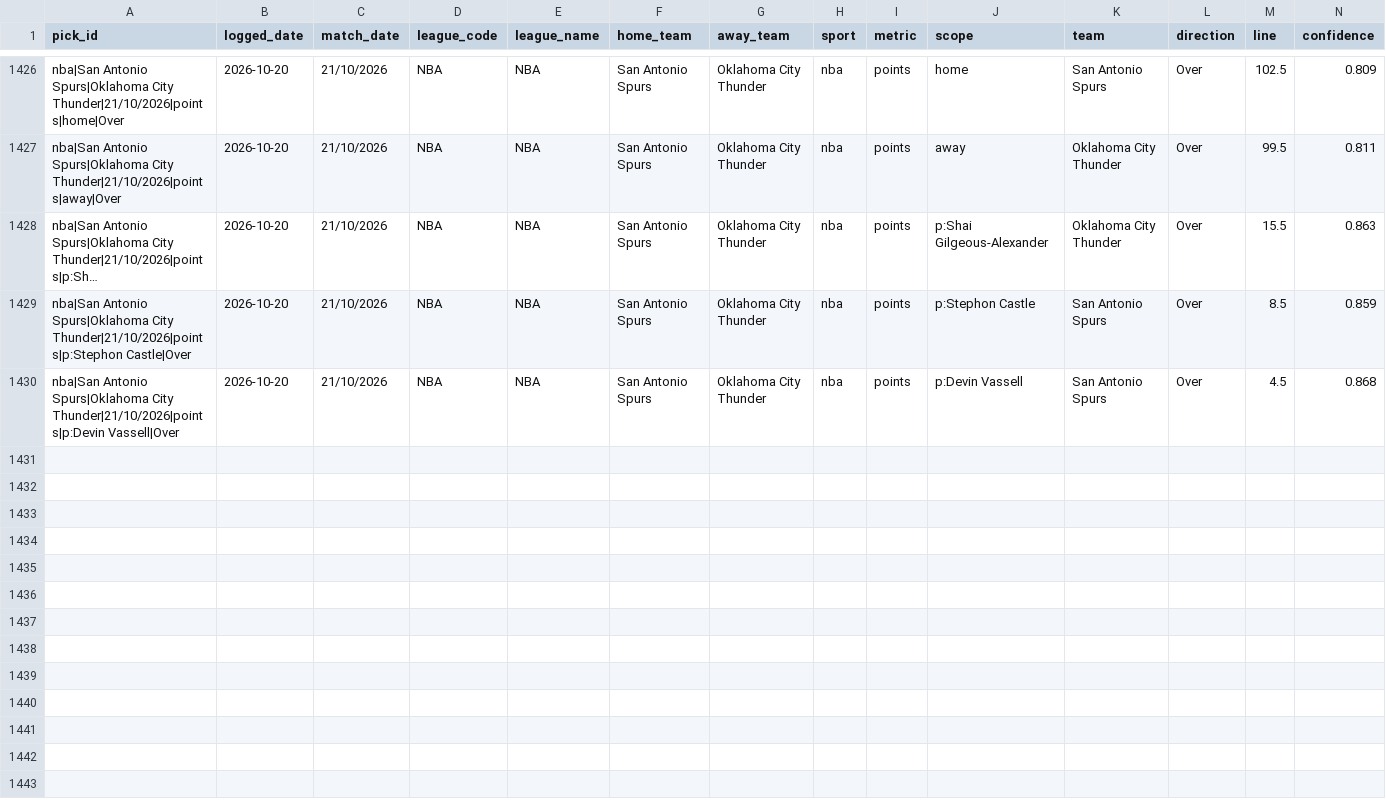
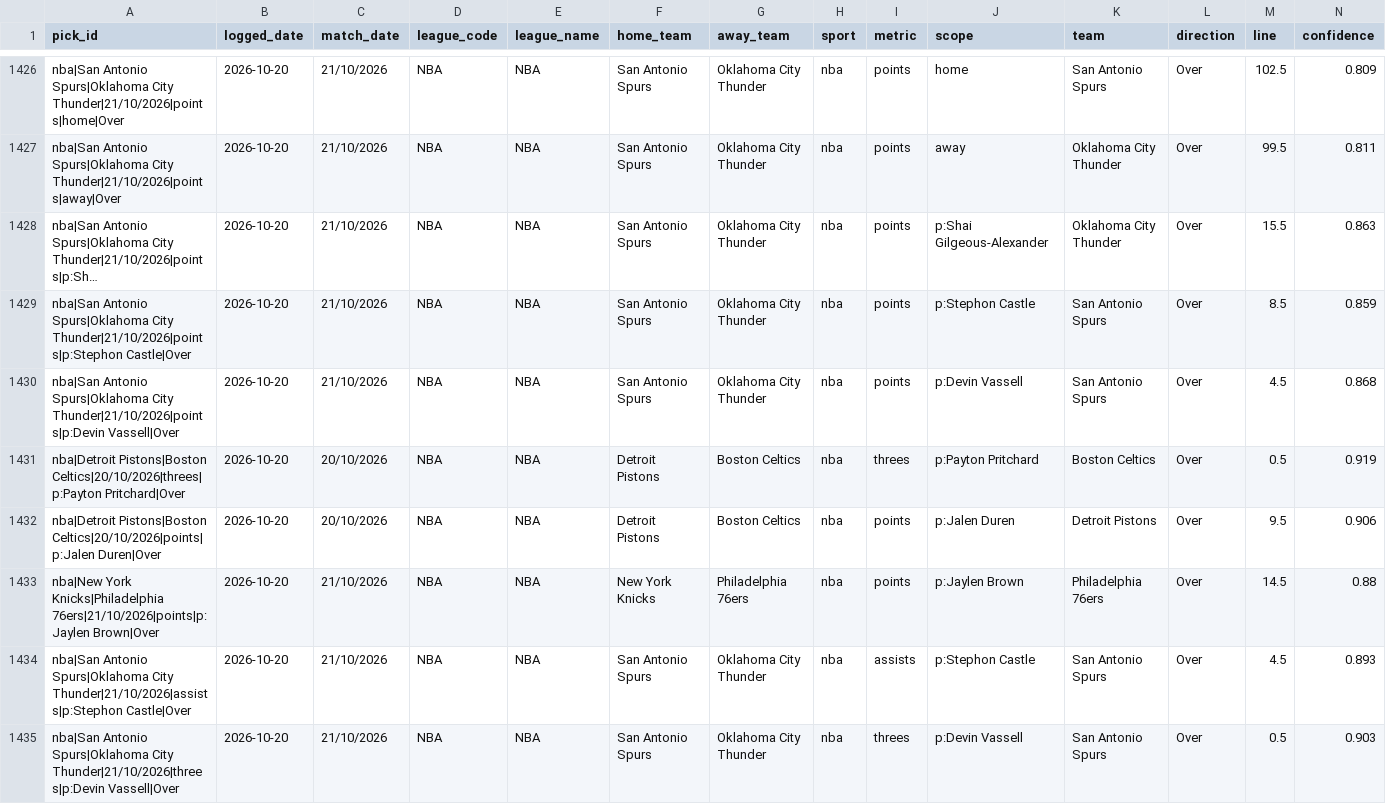
Before and after one commit to georgecharlesworth5-sudo/footystatpack, a CSV file: bets_log.csv, drawn as a sheet; only a part is shown, gaps mark what is left out; long unchanged cells end in …; rows hold the shown columns only; the diff names each change by its address in the sheet, - before the commit and + after, or states it on an @@ line.

```diff
--- a/bets_log.csv
+++ b/bets_log.csv
+row 1431: nba|Detroit Pistons|Boston Celtics|20/10/2026|threes|p:Payton Pritchard|Over | 2026-10-20 | 20/10/2026 | NBA | NBA | Detroit Pistons | Boston Celtics | nba | threes | p:Payton Pritchard | Boston Celtics | Over | 0.5 | 0.919
+row 1432: nba|Detroit Pistons|Boston Celtics|20/10/2026|points|p:Jalen Duren|Over | 2026-10-20 | 20/10/2026 | NBA | NBA | Detroit Pistons | Boston Celtics | nba | points | p:Jalen Duren | Detroit Pistons | Over | 9.5 | 0.906
+row 1433: nba|New York Knicks|Philadelphia 76ers|21/10/2026|points|p:Jaylen Brown|Over | 2026-10-20 | 21/10/2026 | NBA | NBA | New York Knicks | Philadelphia 76ers | nba | points | p:Jaylen Brown | Philadelphia 76ers | Over | 14.5 | 0.88
+row 1434: nba|San Antonio Spurs|Oklahoma City Thunder|21/10/2026|assists|p:Stephon Castle|Over | 2026-10-20 | 21/10/2026 | NBA | NBA | San Antonio Spurs | Oklahoma City Thunder | nba | assists | p:Stephon Castle | San Antonio Spurs | Over | 4.5 | 0.893
+row 1435: nba|San Antonio Spurs|Oklahoma City Thunder|21/10/2026|threes|p:Devin Vassell|Over | 2026-10-20 | 21/10/2026 | NBA | NBA | San Antonio Spurs | Oklahoma City Thunder | nba | threes | p:Devin Vassell | San Antonio Spurs | Over | 0.5 | 0.903
```
Also changed, not shown: 3 other files.
